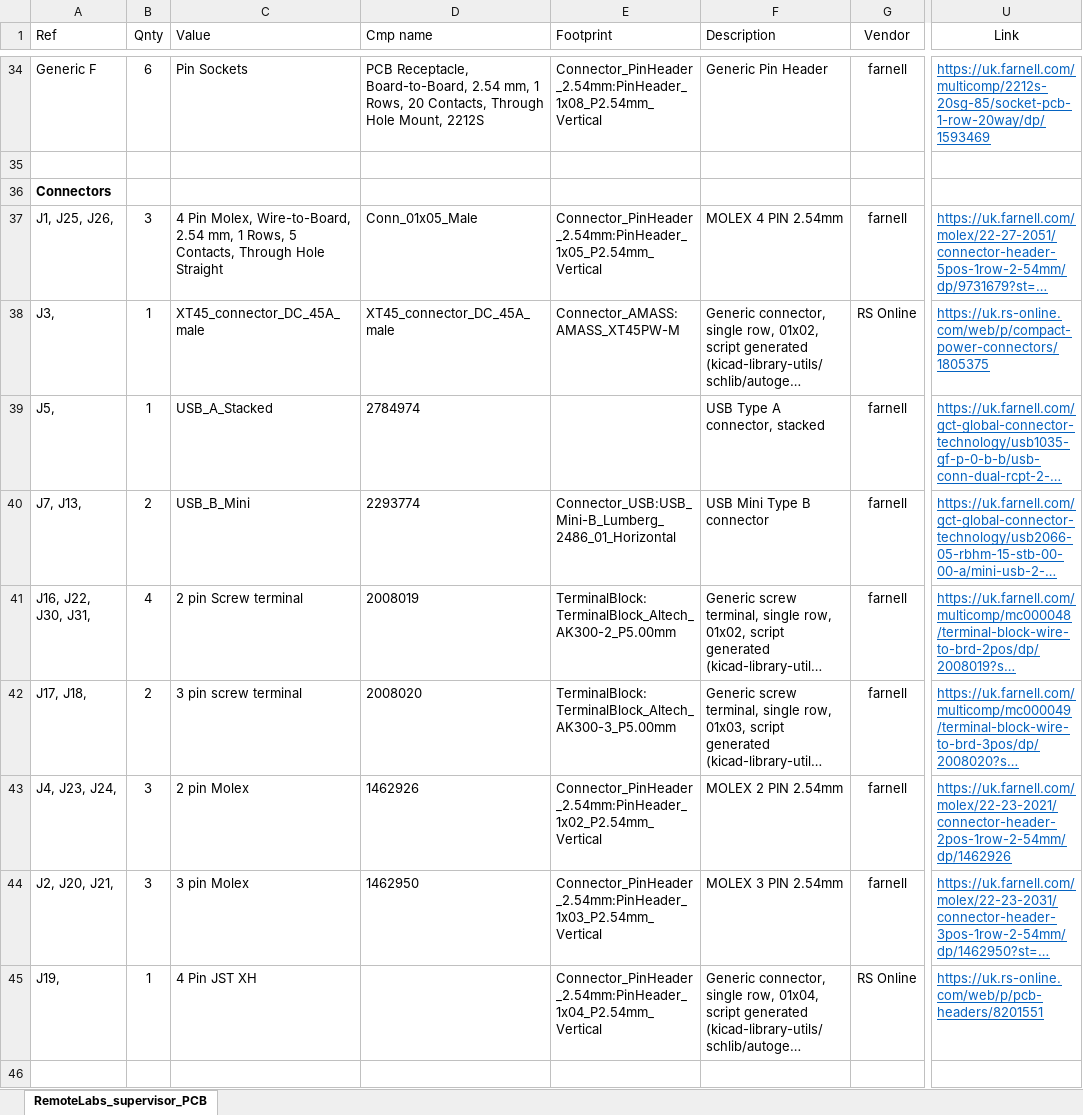
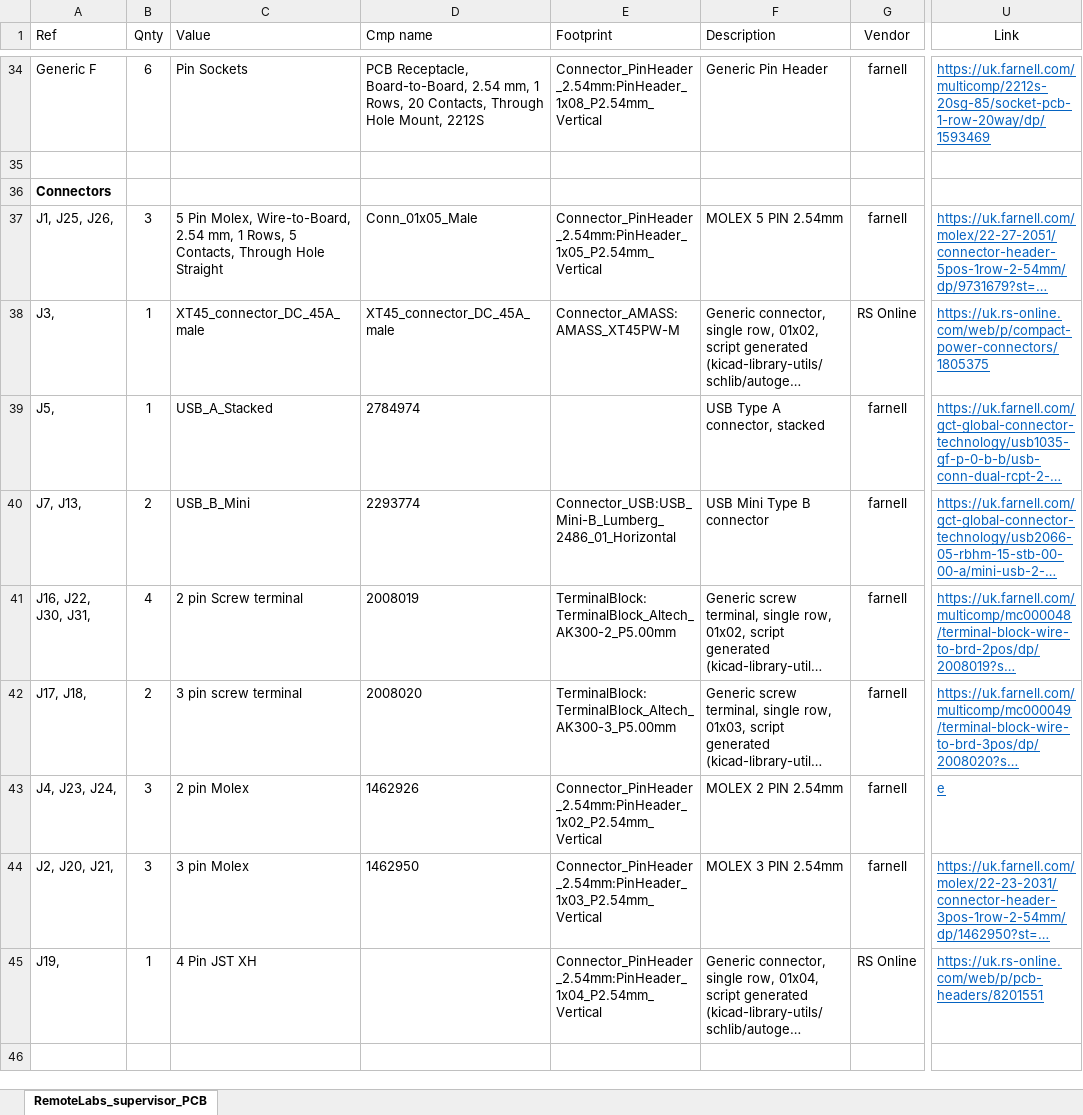
Before and after one commit to practable/supervisor-pcb, an Excel workbook: RemoteLabs_supervisor_PCB/RemoteLabs_supervisor_PCB clean.xlsm, sheet RemoteLabs_supervisor_PCB, drawn as a sheet; only a part is shown, gaps mark what is left out; long unchanged cells end in …; values as stored, in another font and other column widths than the file's, no borders; conditional formats not drawn; the diff names each change by its address in the sheet, - before the commit and + after, or states it on an @@ line.

```diff
--- a/RemoteLabs_supervisor_PCB/RemoteLabs_supervisor_PCB clean.xlsm (sheet RemoteLabs_supervisor_PCB)
+++ b/RemoteLabs_supervisor_PCB/RemoteLabs_supervisor_PCB clean.xlsm (sheet RemoteLabs_supervisor_PCB)
-C37 (Value): 4 Pin Molex,…
+C37 (Value): 5 Pin Molex,…
-F37 (Description): MOLEX 4 PIN 2.54mm
+F37 (Description): MOLEX 5 PIN 2.54mm
-U43 (Link): https://uk.farnell.com/molex/22-23-2021/connector-header-2pos-1row-2-54mm/dp/1462926
+U43 (Link): e
```
Also changed, not shown: Documentation/Current_Power_and_Trace_Calculator.xlsx, 20 other files.
